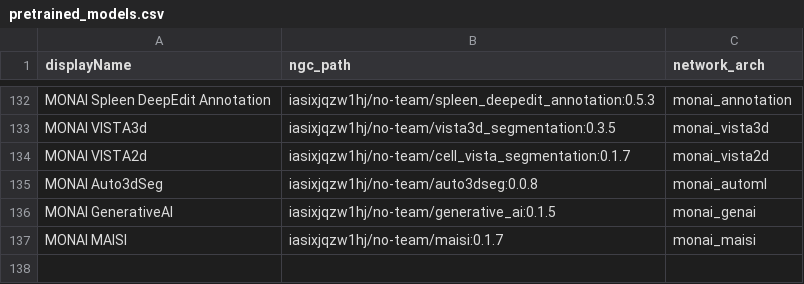
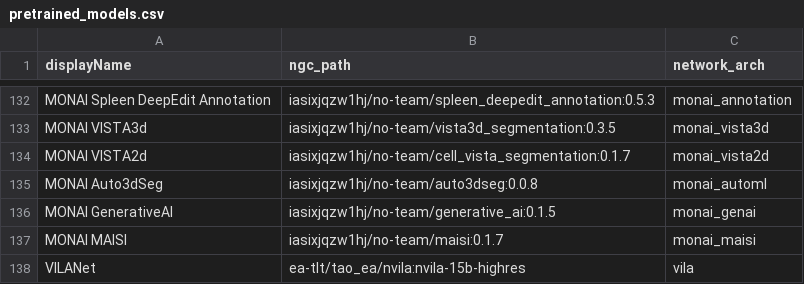
Before and after one commit to ramanathan831/tao-core, a CSV file: nvidia_tao_core/microservices/pretrained_models.csv, drawn as a sheet; only a part is shown, gaps mark what is left out.

Commit message:
Add VILA to PTM pull list

```diff
--- a/nvidia_tao_core/microservices/pretrained_models.csv
+++ b/nvidia_tao_core/microservices/pretrained_models.csv
@@ -137 +137,2 @@ MONAI GenerativeAI,iasixjqzw1hj/no-team/generative_ai:0.1.5,monai_genai
 MONAI MAISI,iasixjqzw1hj/no-team/maisi:0.1.7,monai_maisi
+VILANet,ea-tlt/tao_ea/nvila:nvila-15b-highres,vila
```
